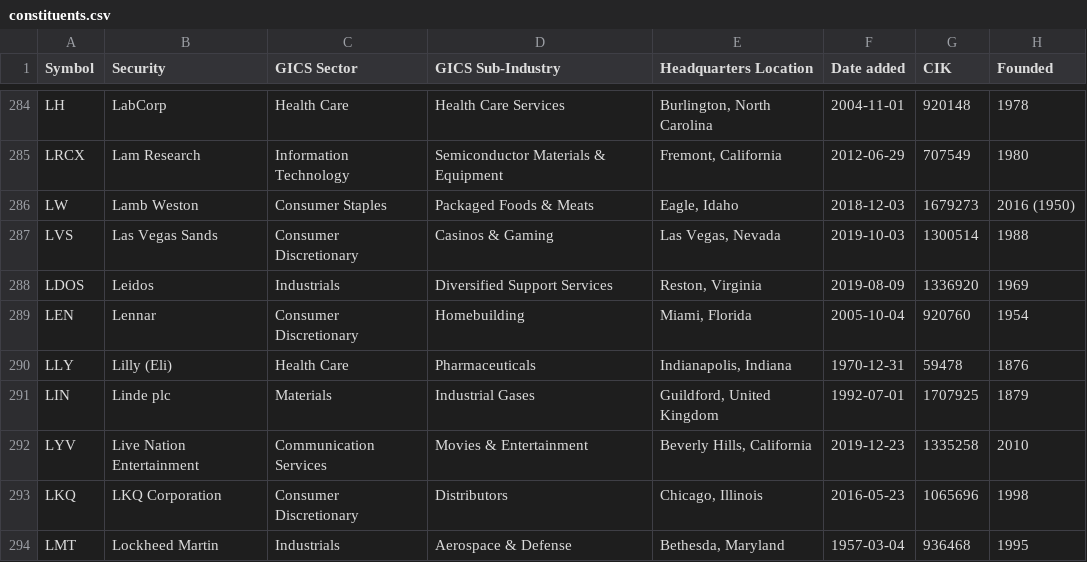
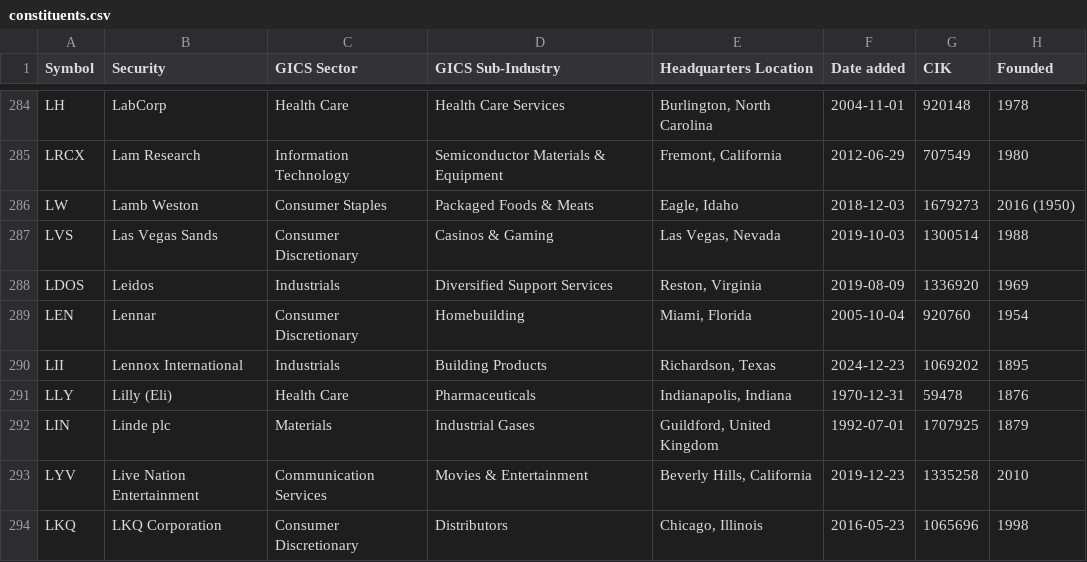
Before and after one commit to paihari/s-and-p-500-companies, a CSV file: data/constituents.csv, drawn as a sheet; only a part is shown, gaps mark what is left out; the shorter side is filled out with more unchanged rows.

```diff
--- a/data/constituents.csv
+++ b/data/constituents.csv
@@ -289,2 +289,3 @@ LDOS,Leidos,Industrials,Diversified Support Services,"Reston, Virginia",2019-08-
 LEN,Lennar,Consumer Discretionary,Homebuilding,"Miami, Florida",2005-10-04,920760,1954
+LII,Lennox International,Industrials,Building Products,"Richardson, Texas",2024-12-23,1069202,1895
 LLY,Lilly (Eli),Health Care,Pharmaceuticals,"Indianapolis, Indiana",1970-12-31,59478,1876
```
